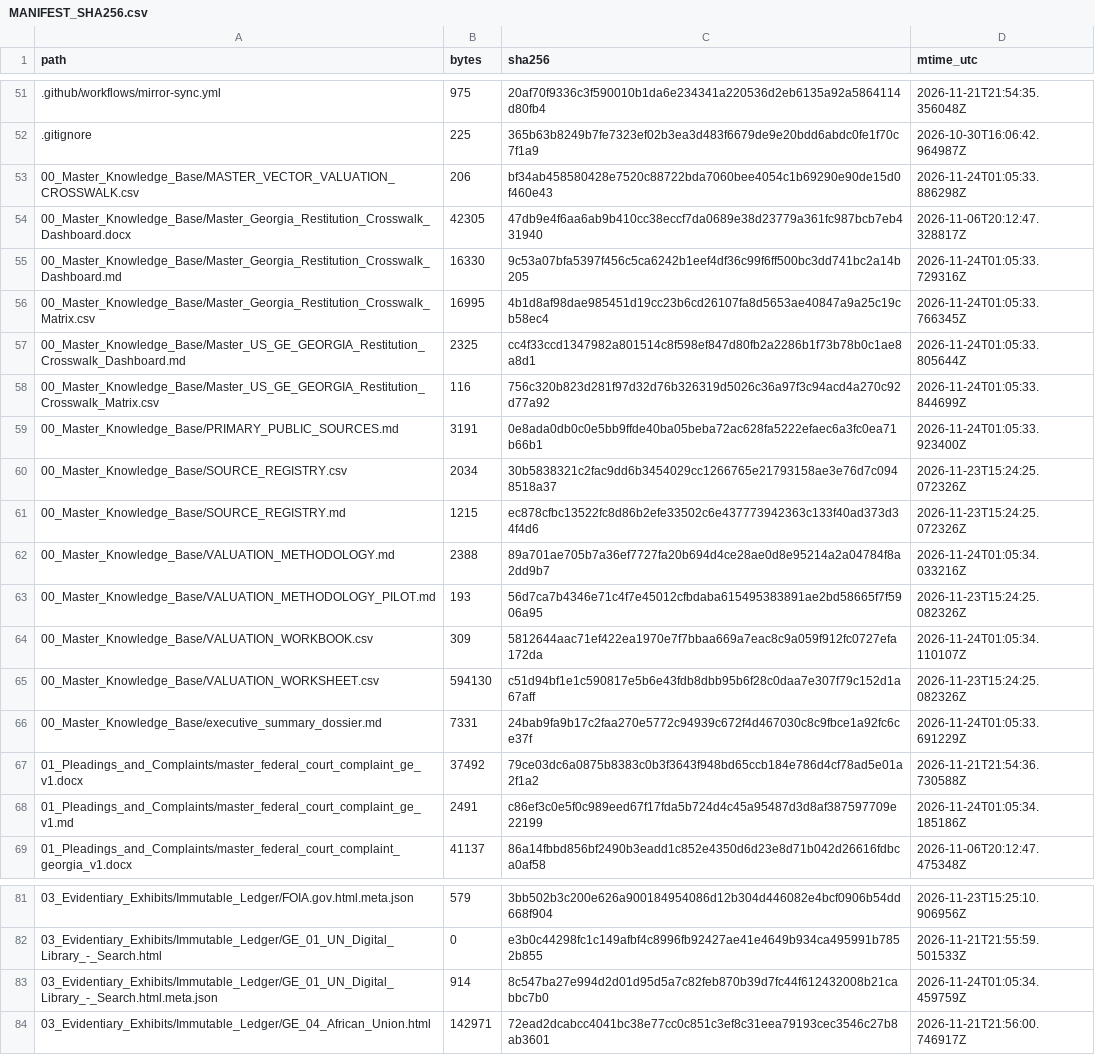
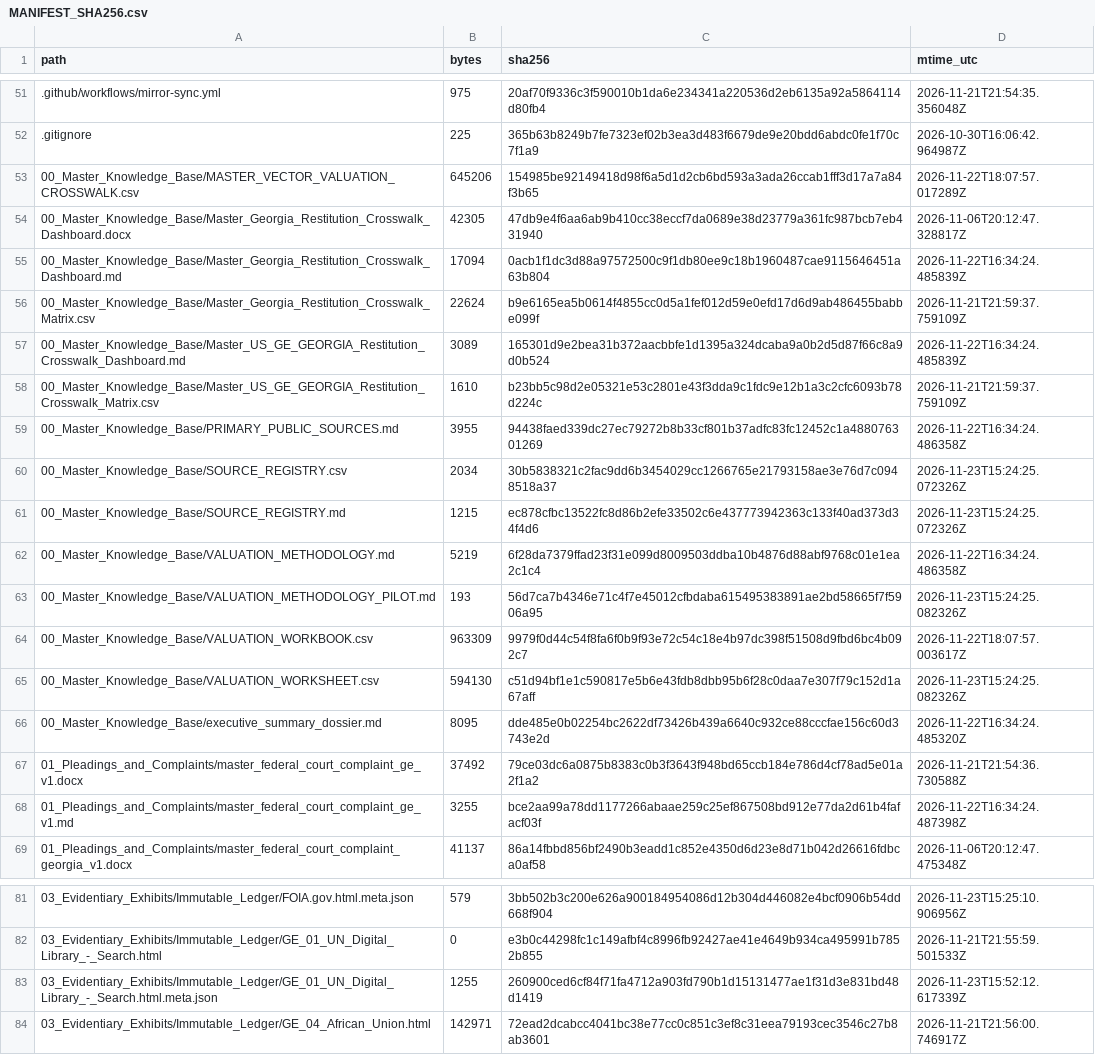
Before and after one commit to GlobalRestitutionAlliance/asia-us-ge-georgia-master-litigation, a CSV file: 99_Archives_and_Manifests/MANIFEST_SHA256.csv, drawn as a sheet; only a part is shown, gaps mark what is left out; the diff covers the shown part only.

```diff
--- a/99_Archives_and_Manifests/MANIFEST_SHA256.csv
+++ b/99_Archives_and_Manifests/MANIFEST_SHA256.csv
@@ -52,18 +52,18 @@ path,bytes,sha256,mtime_utc
 .gitignore,225,365b63b8249b7fe7323ef02b3ea3d483f6679de9e20bdd6abdc0fe1f70c7f1a9,2026-10-30T16:06:42.964987Z
-00_Master_Knowledge_Base/MASTER_VECTOR_VALUATION_CROSSWALK.csv,206,bf34ab458580428e7520c88722bda7060bee4054c1b69290e90de15d0f460e43,2026-11-24T01:05:33.886298Z
+00_Master_Knowledge_Base/MASTER_VECTOR_VALUATION_CROSSWALK.csv,645206,154985be92149418d98f6a5d1d2cb6bd593a3ada26ccab1fff3d17a7a84f3b65,2026-11-22T18:07:57.017289Z
 00_Master_Knowledge_Base/Master_Georgia_Restitution_Crosswalk_Dashboard.docx,42305,47db9e4f6aa6ab9b410cc38eccf7da0689e38d23779a361fc987bcb7eb431940,2026-11-06T20:12:47.328817Z
-00_Master_Knowledge_Base/Master_Georgia_Restitution_Crosswalk_Dashboard.md,16330,9c53a07bfa5397f456c5ca6242b1eef4df36c99f6ff500bc3dd741bc2a14b205,2026-11-24T01:05:33.729316Z
-00_Master_Knowledge_Base/Master_Georgia_Restitution_Crosswalk_Matrix.csv,16995,4b1d8af98dae985451d19cc23b6cd26107fa8d5653ae40847a9a25c19cb58ec4,2026-11-24T01:05:33.766345Z
-00_Master_Knowledge_Base/Master_US_GE_GEORGIA_Restitution_Crosswalk_Dashboard.md,2325,cc4f33ccd1347982a801514c8f598ef847d80fb2a2286b1f73b78b0c1ae8a8d1,2026-11-24T01:05:33.805644Z
-00_Master_Knowledge_Base/Master_US_GE_GEORGIA_Restitution_Crosswalk_Matrix.csv,116,756c320b823d281f97d32d76b326319d5026c36a97f3c94acd4a270c92d77a92,2026-11-24T01:05:33.844699Z
-00_Master_Knowledge_Base/PRIMARY_PUBLIC_SOURCES.md,3191,0e8ada0db0c0e5bb9ffde40ba05beba72ac628fa5222efaec6a3fc0ea71b66b1,2026-11-24T01:05:33.923400Z
+00_Master_Knowledge_Base/Master_Georgia_Restitution_Crosswalk_Dashboard.md,17094,0acb1f1dc3d88a97572500c9f1db80ee9c18b1960487cae9115646451a63b804,2026-11-22T16:34:24.485839Z
+00_Master_Knowledge_Base/Master_Georgia_Restitution_Crosswalk_Matrix.csv,22624,b9e6165ea5b0614f4855cc0d5a1fef012d59e0efd17d6d9ab486455babbe099f,2026-11-21T21:59:37.759109Z
+00_Master_Knowledge_Base/Master_US_GE_GEORGIA_Restitution_Crosswalk_Dashboard.md,3089,165301d9e2bea31b372aacbbfe1d1395a324dcaba9a0b2d5d87f66c8a9d0b524,2026-11-22T16:34:24.485839Z
+00_Master_Knowledge_Base/Master_US_GE_GEORGIA_Restitution_Crosswalk_Matrix.csv,1610,b23bb5c98d2e05321e53c2801e43f3dda9c1fdc9e12b1a3c2cfc6093b78d224c,2026-11-21T21:59:37.759109Z
+00_Master_Knowledge_Base/PRIMARY_PUBLIC_SOURCES.md,3955,94438faed339dc27ec79272b8b33cf801b37adfc83fc12452c1a488076301269,2026-11-22T16:34:24.486358Z
 00_Master_Knowledge_Base/SOURCE_REGISTRY.csv,2034,30b5838321c2fac9dd6b3454029cc1266765e21793158ae3e76d7c0948518a37,2026-11-23T15:24:25.072326Z
 00_Master_Knowledge_Base/SOURCE_REGISTRY.md,1215,ec878cfbc13522fc8d86b2efe33502c6e437773942363c133f40ad373d34f4d6,2026-11-23T15:24:25.072326Z
-00_Master_Knowledge_Base/VALUATION_METHODOLOGY.md,2388,89a701ae705b7a36ef7727fa20b694d4ce28ae0d8e95214a2a04784f8a2dd9b7,2026-11-24T01:05:34.033216Z
+00_Master_Knowledge_Base/VALUATION_METHODOLOGY.md,5219,6f28da7379ffad23f31e099d8009503ddba10b4876d88abf9768c01e1ea2c1c4,2026-11-22T16:34:24.486358Z
 00_Master_Knowledge_Base/VALUATION_METHODOLOGY_PILOT.md,193,56d7ca7b4346e71c4f7e45012cfbdaba615495383891ae2bd58665f7f5906a95,2026-11-23T15:24:25.082326Z
-00_Master_Knowledge_Base/VALUATION_WORKBOOK.csv,309,5812644aac71ef422ea1970e7f7bbaa669a7eac8c9a059f912fc0727efa172da,2026-11-24T01:05:34.110107Z
+00_Master_Knowledge_Base/VALUATION_WORKBOOK.csv,963309,9979f0d44c54f8fa6f0b9f93e72c54c18e4b97dc398f51508d9fbd6bc4b092c7,2026-11-22T18:07:57.003617Z
 00_Master_Knowledge_Base/VALUATION_WORKSHEET.csv,594130,c51d94bf1e1c590817e5b6e43fdb8dbb95b6f28c0daa7e307f79c152d1a67aff,2026-11-23T15:24:25.082326Z
-00_Master_Knowledge_Base/executive_summary_dossier.md,7331,24bab9fa9b17c2faa270e5772c94939c672f4d467030c8c9fbce1a92fc6ce37f,2026-11-24T01:05:33.691229Z
+00_Master_Knowledge_Base/executive_summary_dossier.md,8095,dde485e0b02254bc2622df73426b439a6640c932ce88cccfae156c60d3743e2d,2026-11-22T16:34:24.485320Z
 01_Pleadings_and_Complaints/master_federal_court_complaint_ge_v1.docx,37492,79ce03dc6a0875b8383c0b3f3643f948bd65ccb184e786d4cf78ad5e01a2f1a2,2026-11-21T21:54:36.730588Z
-01_Pleadings_and_Complaints/master_federal_court_complaint_ge_v1.md,2491,c86ef3c0e5f0c989eed67f17fda5b724d4c45a95487d3d8af387597709e22199,2026-11-24T01:05:34.185186Z
+01_Pleadings_and_Complaints/master_federal_court_complaint_ge_v1.md,3255,bce2aa99a78dd1177266abaae259c25ef867508bd912e77da2d61b4fafacf03f,2026-11-22T16:34:24.487398Z
 01_Pleadings_and_Complaints/master_federal_court_complaint_georgia_v1.docx,41137,86a14fbbd856bf2490b3eadd1c852e4350d6d23e8d71b042d26616fdbca0af58,2026-11-06T20:12:47.475348Z
@@ -82,3 +82,3 @@ path,bytes,sha256,mtime_utc
 03_Evidentiary_Exhibits/Immutable_Ledger/GE_01_UN_Digital_Library_-_Search.html,0,e3b0c44298fc1c149afbf4c8996fb92427ae41e4649b934ca495991b7852b855,2026-11-21T21:55:59.501533Z
-03_Evidentiary_Exhibits/Immutable_Ledger/GE_01_UN_Digital_Library_-_Search.html.meta.json,914,8c547ba27e994d2d01d95d5a7c82feb870b39d7fc44f612432008b21cabbc7b0,2026-11-24T01:05:34.459759Z
+03_Evidentiary_Exhibits/Immutable_Ledger/GE_01_UN_Digital_Library_-_Search.html.meta.json,1255,260900ced6cf84f71fa4712a903fd790b1d15131477ae1f31d3e831bd48d1419,2026-11-23T15:52:12.617339Z
 03_Evidentiary_Exhibits/Immutable_Ledger/GE_04_African_Union.html,142971,72ead2dcabcc4041bc38e77cc0c851c3ef8c31eea79193cec3546c27b8ab3601,2026-11-21T21:56:00.746917Z
```
Also changed, not shown: 32 edited cells elsewhere in this file, 00_Master_Knowledge_Base/Master_Georgia_Restitution_Crosswalk_Matrix.csv, 21 other files.
